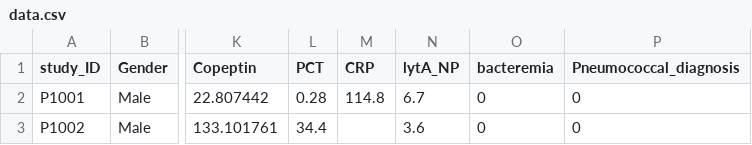
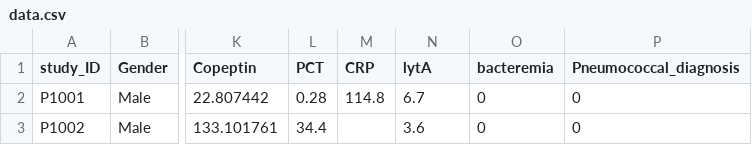
Before and after one commit to ausmeyer/pneumococcal_etiology_hiv, a CSV file: data.csv, drawn as a sheet; only a part is shown, gaps mark what is left out; the diff names each change by its address in the sheet, - before the commit and + after, or states it on an @@ line.

```diff
--- a/data.csv
+++ b/data.csv
-N1: lytA_NP
+N1: lytA
```
Also changed, not shown: 2 other files.
